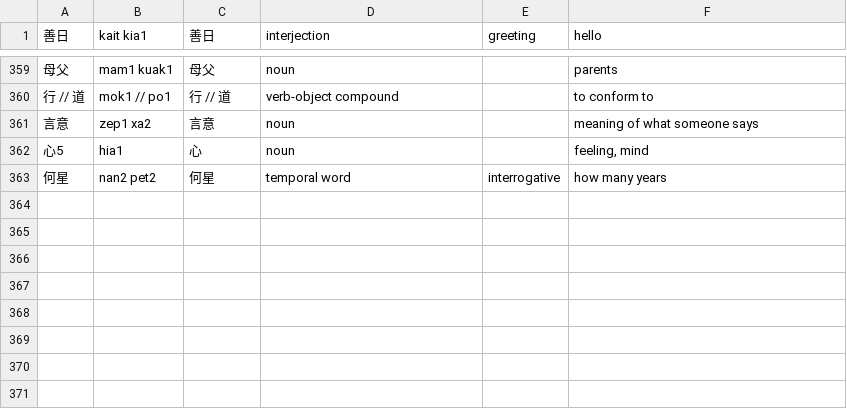
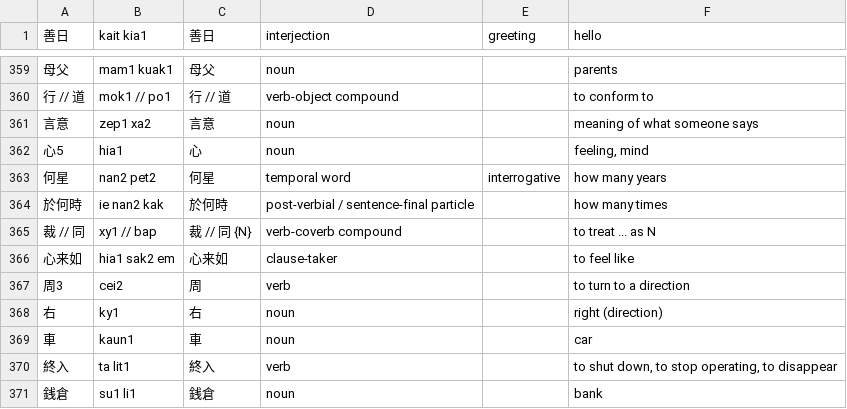
Before and after one commit to jurliyuuri/spoonfed_pekzep, a TSV file: raw/Spoonfed Pekzep - 語彙整理（超草案）.tsv, drawn as a sheet; only a part is shown, gaps mark what is left out; the diff names each change by its address in the sheet, - before the commit and + after, or states it on an @@ line.

```diff
--- a/raw/Spoonfed Pekzep - 語彙整理（超草案）.tsv
+++ b/raw/Spoonfed Pekzep - 語彙整理（超草案）.tsv
+row 364: 於何時 | ie nan2 kak | 於何時 | post-verbial / sentence-final particle |  | how many times
+row 365: 裁 // 同 | xy1 // bap | 裁 // 同 {N} | verb-coverb compound |  | to treat ... as N
+row 366: 心来如 | hia1 sak2 em | 心来如 | clause-taker |  | to feel like
+row 367: 周3 | cei2 | 周 | verb |  | to turn to a direction
+row 368: 右 | ky1 | 右 | noun |  | right (direction)
+row 369: 車 | kaun1 | 車 | noun |  | car
+row 370: 終入 | ta lit1 | 終入 | verb |  | to shut down, to stop operating, to disappear
+row 371: 銭倉 | su1 li1 | 銭倉 | noun |  | bank
```
Also changed, not shown: raw/Spoonfed Pekzep - SpoonfedPekzep.tsv, 17 other files.
